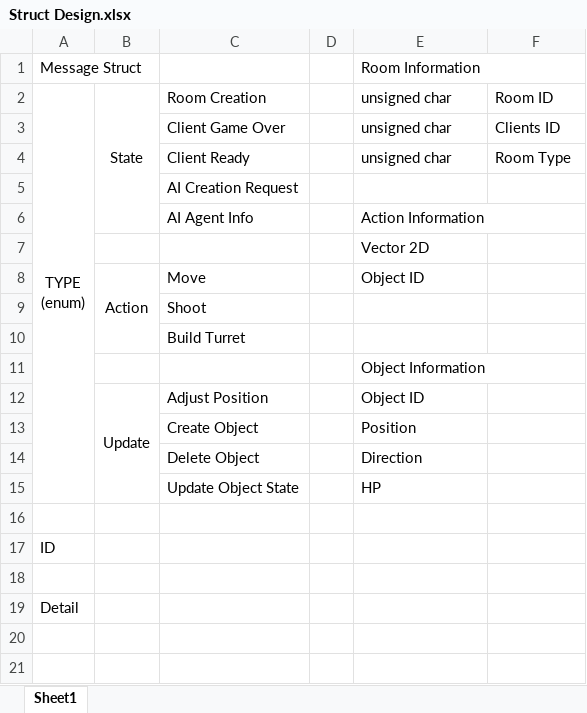
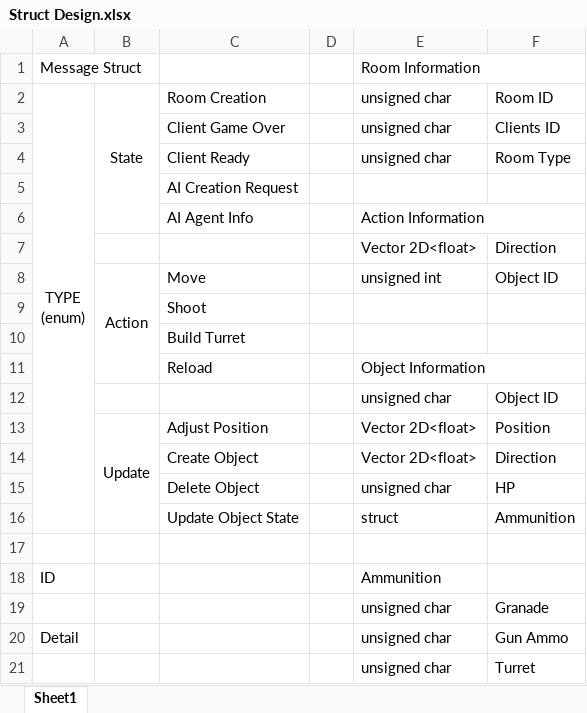
Before and after one commit to Lyricia/2017-Network-Game-Programming, an Excel workbook: Docs/Struct Design.xlsx, sheet Sheet1, drawn as a sheet; values as stored, in another font and other column widths than the file's, no borders; removed rows and columns are numbered as before the commit, all else as after; the diff names each change by its address in the sheet, - before the commit and + after, or states it on an @@ line.

```diff
--- a/Docs/Struct Design.xlsx (sheet Sheet1)
+++ b/Docs/Struct Design.xlsx (sheet Sheet1)
-row 7:  |  |  |  | Vector 2D
+row 7:  |  |  |  | Vector 2D<float> | Direction
-B8:B10 merged
+B8:B11 merged
-E8: Object ID
+E8: unsigned int
-F8: (empty)
+F8: Object ID
-C11: (empty)
+C11: Reload
+row 12:  |  |  |  | unsigned char | Object ID
-E13: Object ID
+E13: Vector 2D<float>
-F13: (empty)
+F13: Position
-row 13:  |  | Create Object |  | Position
-row 14:  |  | Delete Object |  | Direction
-row 15:  |  | Update Object State |  | HP
+row 14:  |  | Create Object |  | Vector 2D<float> | Direction
+row 15:  |  | Delete Object |  | unsigned char | HP
+row 16:  |  | Update Object State |  | struct | Ammunition
-E18: (empty)
+E18: Ammunition
-row 19: (empty)
+row 19:  |  |  |  | unsigned char | Granade
-E20: (empty)
+E20: unsigned char
-F20: (empty)
+F20: Gun Ammo
+row 21:  |  |  |  | unsigned char | Turret
```
Also changed, not shown: 1 other file.
